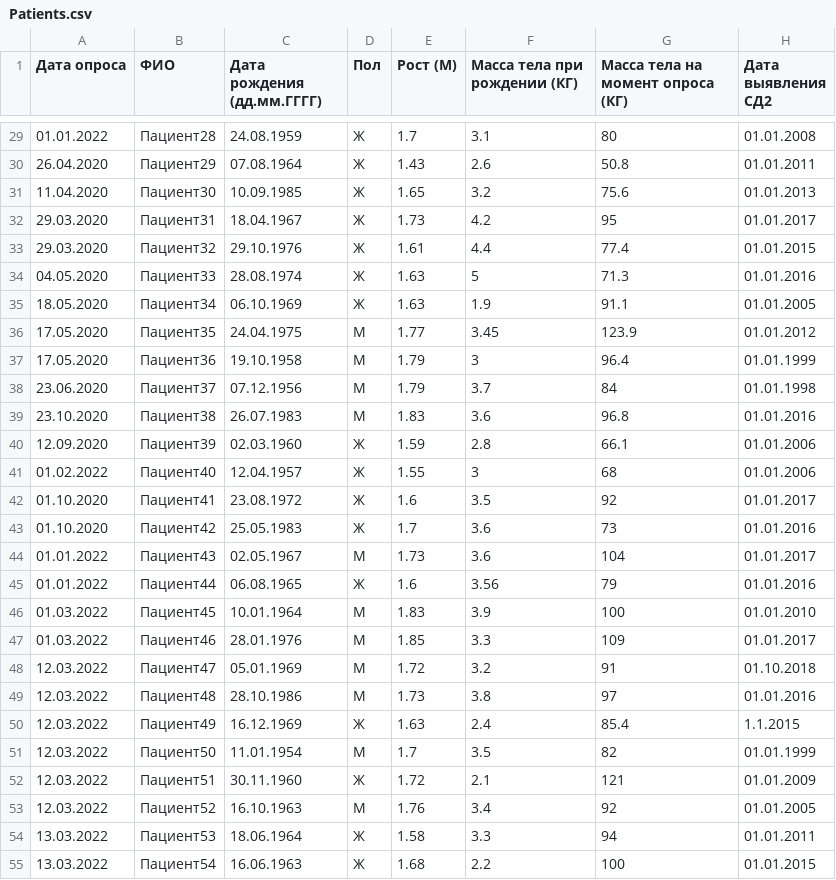
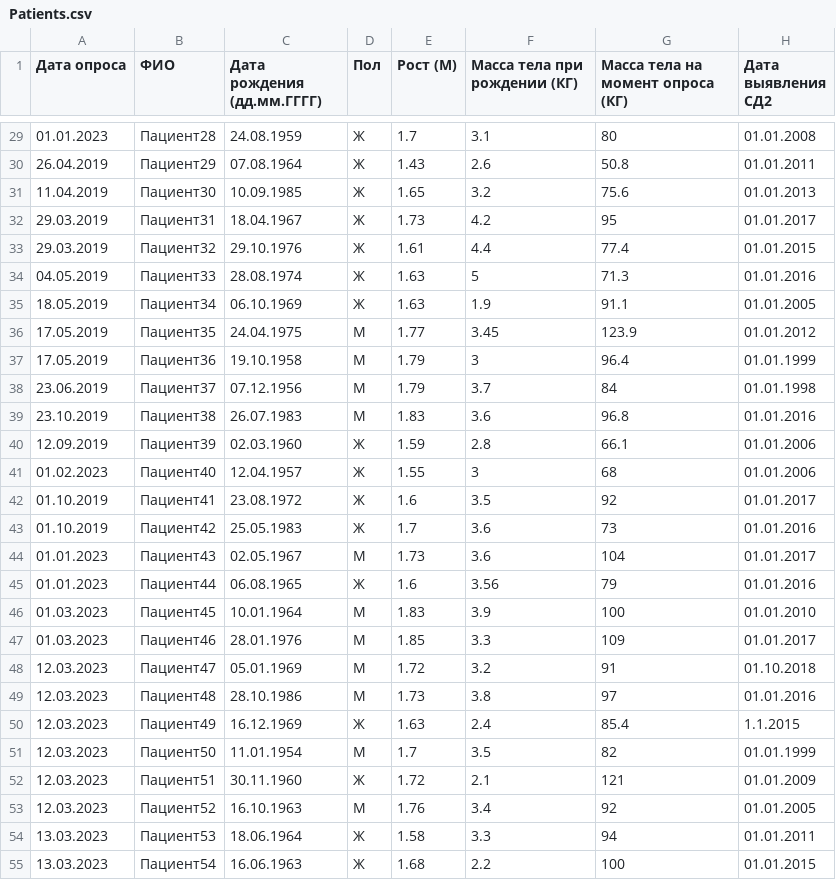
Before and after one commit to dgurduza/diabetes-mellitus-type2, a CSV file: src/uploaded_data/Patients.csv, drawn as a sheet; only a part is shown, gaps mark what is left out; the diff covers the shown part only; the diff names each change by its address in the sheet, - before the commit and + after, or states it on an @@ line.

```diff
--- a/src/uploaded_data/Patients.csv
+++ b/src/uploaded_data/Patients.csv
-A29 (Дата опроса): 01.01.2022
+A29 (Дата опроса): 01.01.2023
-A30 (Дата опроса): 26.04.2020
+A30 (Дата опроса): 26.04.2019
-A31 (Дата опроса): 11.04.2020
+A31 (Дата опроса): 11.04.2019
-A32:A33 (Дата опроса): 29.03.2020
+A32:A33 (Дата опроса): 29.03.2019
-A34 (Дата опроса): 04.05.2020
+A34 (Дата опроса): 04.05.2019
-A35 (Дата опроса): 18.05.2020
+A35 (Дата опроса): 18.05.2019
-A36:A37 (Дата опроса): 17.05.2020
+A36:A37 (Дата опроса): 17.05.2019
-A38 (Дата опроса): 23.06.2020
+A38 (Дата опроса): 23.06.2019
-A39 (Дата опроса): 23.10.2020
+A39 (Дата опроса): 23.10.2019
-A40 (Дата опроса): 12.09.2020
+A40 (Дата опроса): 12.09.2019
-A41 (Дата опроса): 01.02.2022
+A41 (Дата опроса): 01.02.2023
-A42:A43 (Дата опроса): 01.10.2020
+A42:A43 (Дата опроса): 01.10.2019
-A44:A45 (Дата опроса): 01.01.2022
+A44:A45 (Дата опроса): 01.01.2023
-A46:A47 (Дата опроса): 01.03.2022
+A46:A47 (Дата опроса): 01.03.2023
-A48:A53 (Дата опроса): 12.03.2022
+A48:A53 (Дата опроса): 12.03.2023
-A54:A55 (Дата опроса): 13.03.2022
+A54:A55 (Дата опроса): 13.03.2023
```
Also changed, not shown: 51 edited cells elsewhere in this file, 4 other files.
